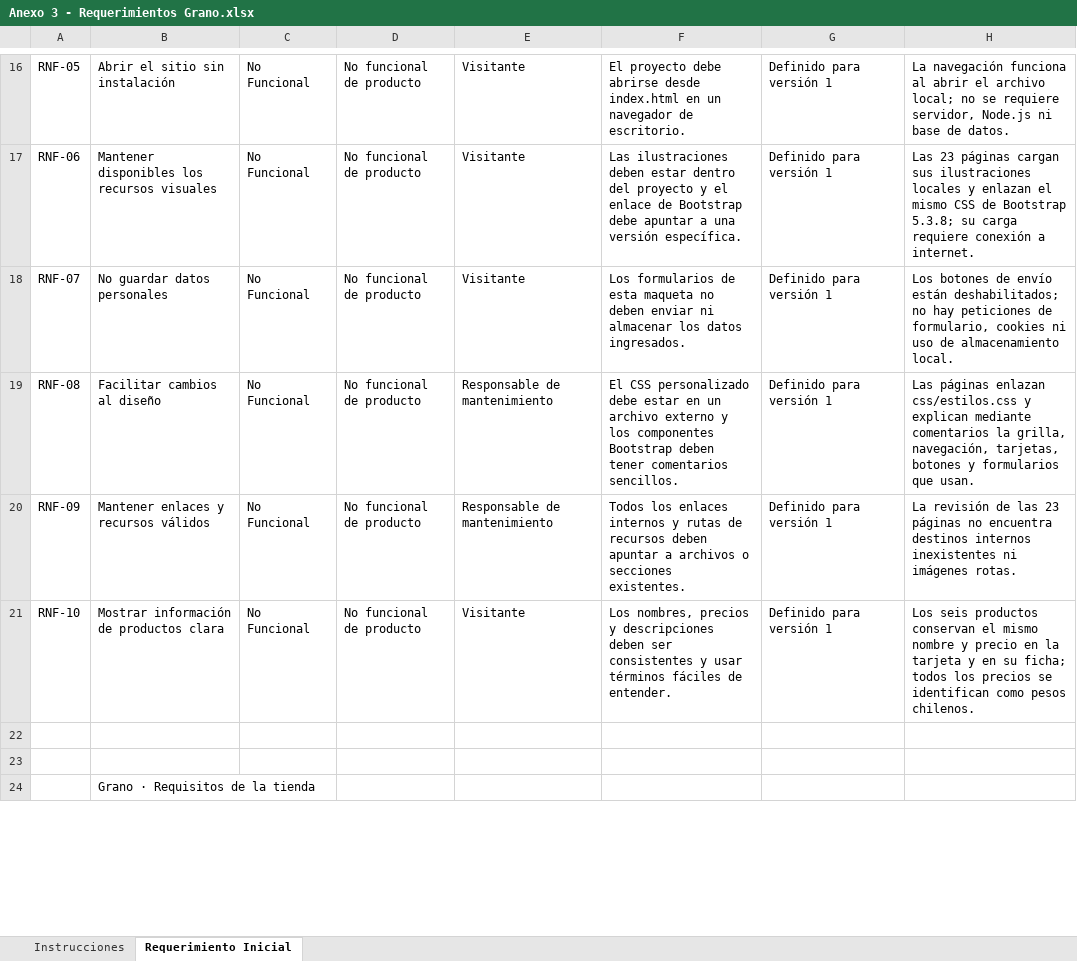
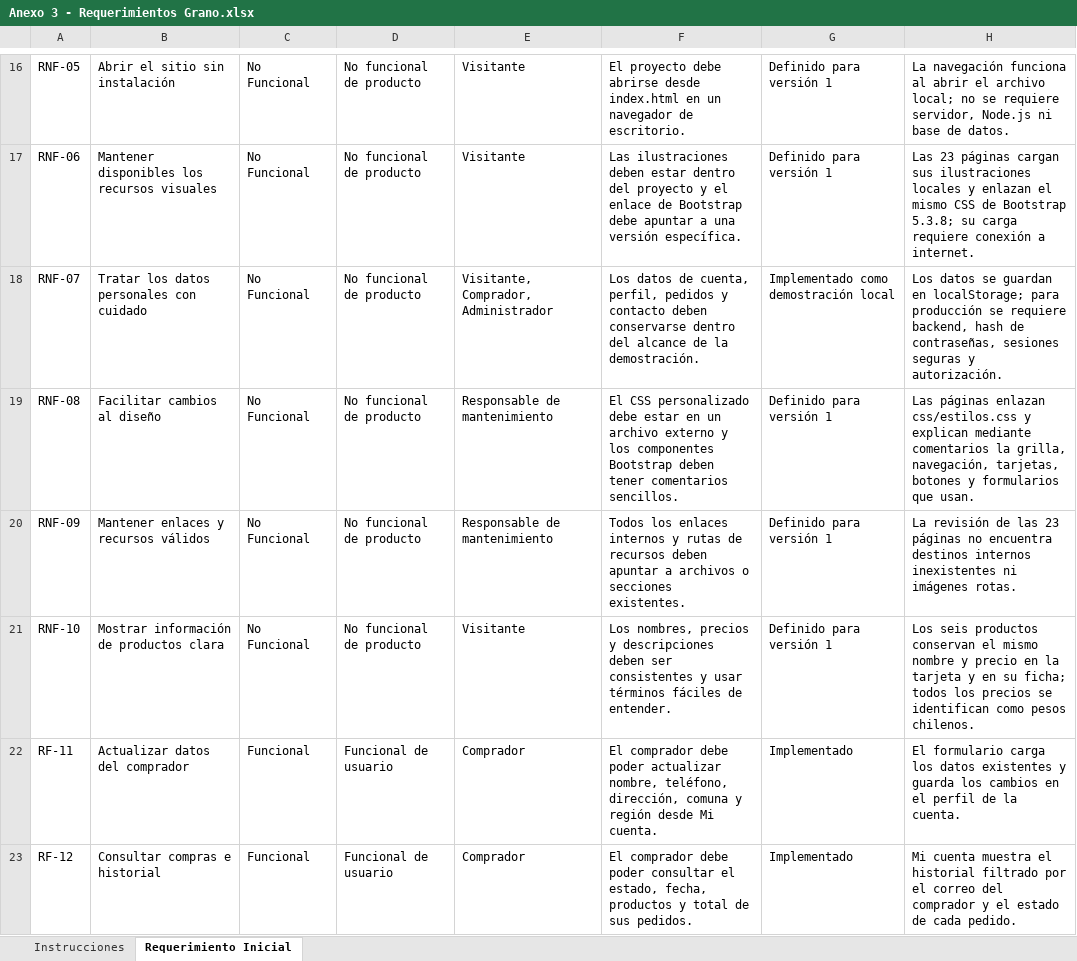
Before and after one commit to PelaoKratos/Grano-FullStack2, an Excel workbook: docs/Anexo 3 - Requerimientos Grano.xlsx, sheet Requerimiento Inicial, drawn as a sheet; only a part is shown, gaps mark what is left out; values as stored, in another font and other column widths than the file's, no borders; 1 other sheet too large or unreadable and not compared; removed rows and columns are numbered as before the commit, all else as after; the diff covers the shown part only; the diff names each change by its address in the sheet, - before the commit and + after, or states it on an @@ line.

Commit message:
Actualiza tienda, cuentas y documentacion

```diff
--- a/docs/Anexo 3 - Requerimientos Grano.xlsx (sheet Requerimiento Inicial)
+++ b/docs/Anexo 3 - Requerimientos Grano.xlsx (sheet Requerimiento Inicial)
-B18: No guardar datos personales
+B18: Tratar los datos personales con cuidado
-E18: Visitante
+E18: Visitante, Comprador, Administrador
-F18: Los formularios de esta maqueta no deben enviar ni almacenar los datos ingresados.
+F18: Los datos de cuenta, perfil, pedidos y contacto deben conservarse dentro del alcance de la demostración.
-G18: Definido para versión 1
+G18: Implementado como demostración local
-H18: Los botones de envío están deshabilitados; no hay peticiones de formulario, cookies ni uso de almacenamiento local.
+H18: Los datos se guardan en localStorage; para producción se requiere backend, hash de contraseñas, sesiones seguras y autorización.
-row 22: (empty)
+row 22: RF-11 | Actualizar datos del comprador | Funcional | Funcional de usuario | Comprador | El comprador debe poder actualizar nombre, teléfono, dirección, comuna y región desde Mi cuenta. | Implementado | El formulario carga los datos existentes y guarda los cambios en el perfil de la cuenta.
-row 23: (empty)
+row 23: RF-12 | Consultar compras e historial | Funcional | Funcional de usuario | Comprador | El comprador debe poder consultar el estado, fecha, productos y total de sus pedidos. | Implementado | Mi cuenta muestra el historial filtrado por el correo del comprador y el estado de cada pedido.
-row 24:  | Grano · Requisitos de la tienda
```
Also changed, not shown: 5 added rows, 1 removed row and 23 edited cells elsewhere in this sheet, 18 other files.
